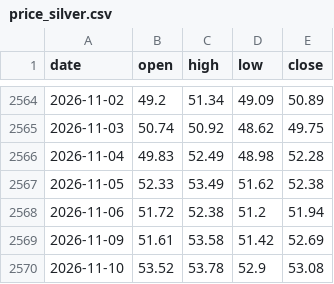
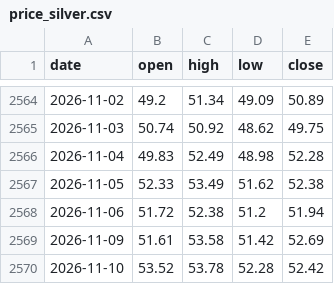
Before and after one commit to Allenvip1/G-E-T-F, a CSV file: data/price_silver.csv, drawn as a sheet; only a part is shown, gaps mark what is left out.

```diff
--- a/data/price_silver.csv
+++ b/data/price_silver.csv
@@ -2569,2 +2569,2 @@ date,open,high,low,close
 2026-11-09,51.61,53.58,51.42,52.69
-2026-11-10,53.52,53.78,52.9,53.08
+2026-11-10,53.52,53.78,52.28,52.42
```
Also changed, not shown: data/price_gold.csv, 1 other file.
